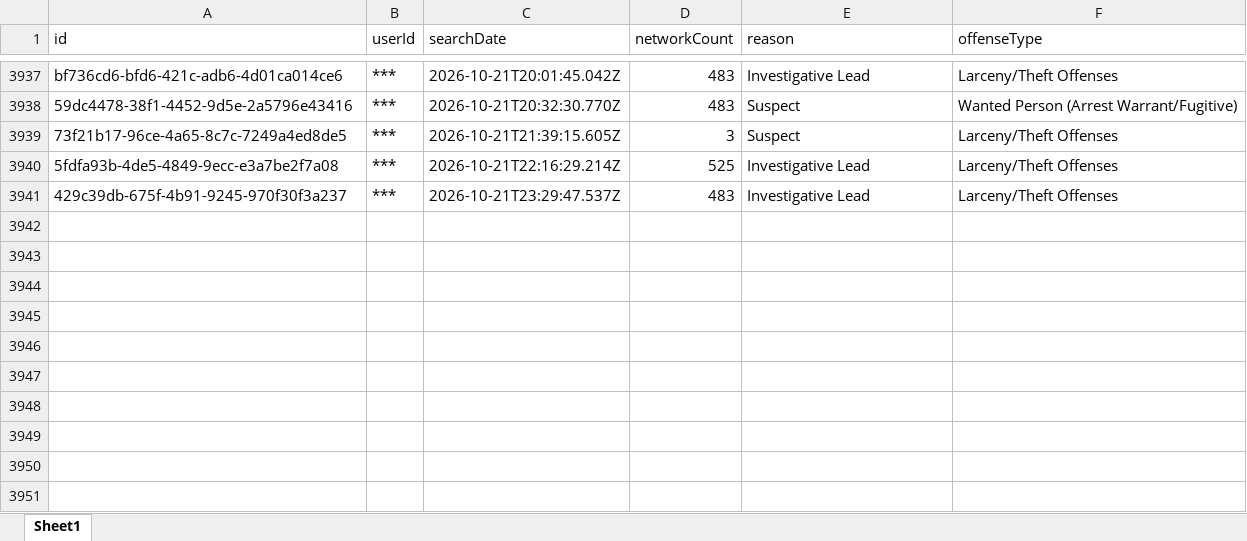
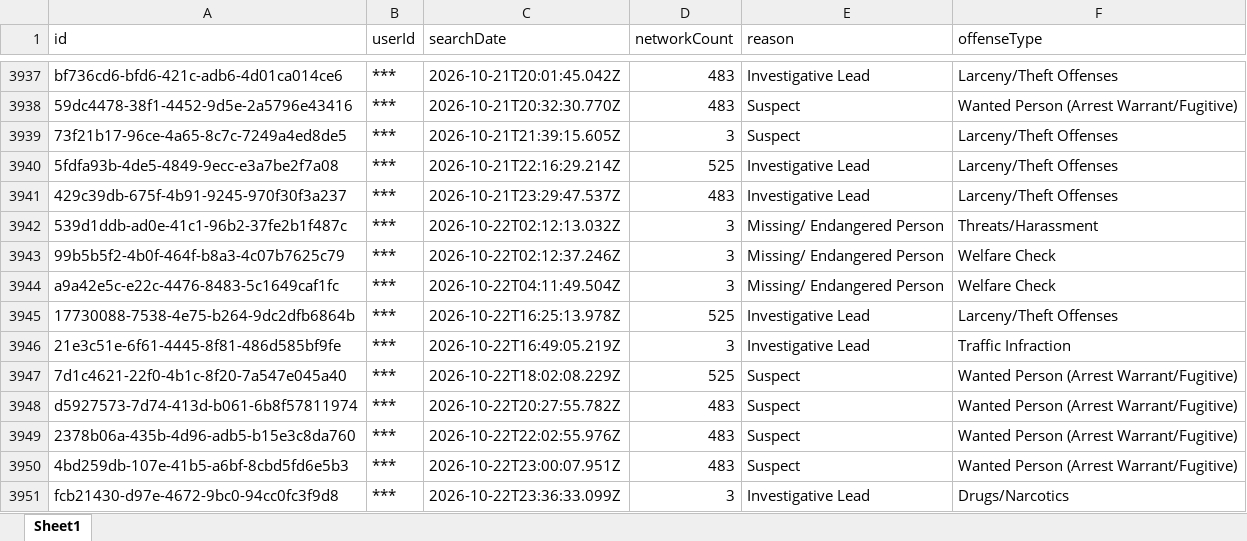
Before and after one commit to terminaldidy115/yuba-county-flock-oversight, an Excel workbook: Master Audit.xlsx, sheet Sheet1, drawn as a sheet; only a part is shown, gaps mark what is left out; values as stored, in another font and other column widths than the file's, no borders; the diff names each change by its address in the sheet, - before the commit and + after, or states it on an @@ line.

Commit message:
Auto-update 2026-10-23 09:00 — 10 new row(s)

```diff
--- a/Master Audit.xlsx (sheet Sheet1)
+++ b/Master Audit.xlsx (sheet Sheet1)
+row 3942: 539d1ddb-ad0e-41c1-96b2-37fe2b1f487c | *** | 2026-10-22T02:12:13.032Z | 3 | Missing/ Endangered Person | Threats/Harassment
+row 3943: 99b5b5f2-4b0f-464f-b8a3-4c07b7625c79 | *** | 2026-10-22T02:12:37.246Z | 3 | Missing/ Endangered Person | Welfare Check
+row 3944: a9a42e5c-e22c-4476-8483-5c1649caf1fc | *** | 2026-10-22T04:11:49.504Z | 3 | Missing/ Endangered Person | Welfare Check
+row 3945: 17730088-7538-4e75-b264-9dc2dfb6864b | *** | 2026-10-22T16:25:13.978Z | 525 | Investigative Lead | Larceny/Theft Offenses
+row 3946: 21e3c51e-6f61-4445-8f81-486d585bf9fe | *** | 2026-10-22T16:49:05.219Z | 3 | Investigative Lead | Traffic Infraction
+row 3947: 7d1c4621-22f0-4b1c-8f20-7a547e045a40 | *** | 2026-10-22T18:02:08.229Z | 525 | Suspect | Wanted Person (Arrest Warrant/Fugitive)
+row 3948: d5927573-7d74-413d-b061-6b8f57811974 | *** | 2026-10-22T20:27:55.782Z | 483 | Suspect | Wanted Person (Arrest Warrant/Fugitive)
+row 3949: 2378b06a-435b-4d96-adb5-b15e3c8da760 | *** | 2026-10-22T22:02:55.976Z | 483 | Suspect | Wanted Person (Arrest Warrant/Fugitive)
+row 3950: 4bd259db-107e-41b5-a6bf-8cbd5fd6e5b3 | *** | 2026-10-22T23:00:07.951Z | 483 | Suspect | Wanted Person (Arrest Warrant/Fugitive)
+row 3951: fcb21430-d97e-4672-9bc0-94cc0fc3f9d8 | *** | 2026-10-22T23:36:33.099Z | 3 | Investigative Lead | Drugs/Narcotics
```
